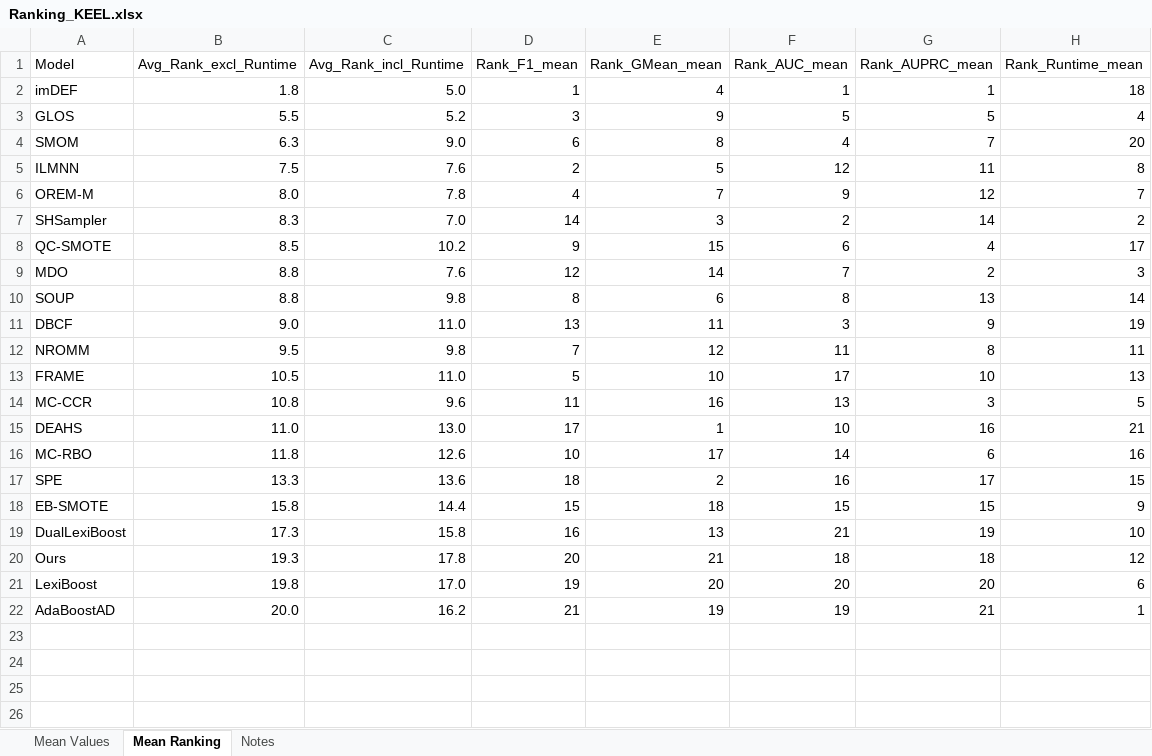
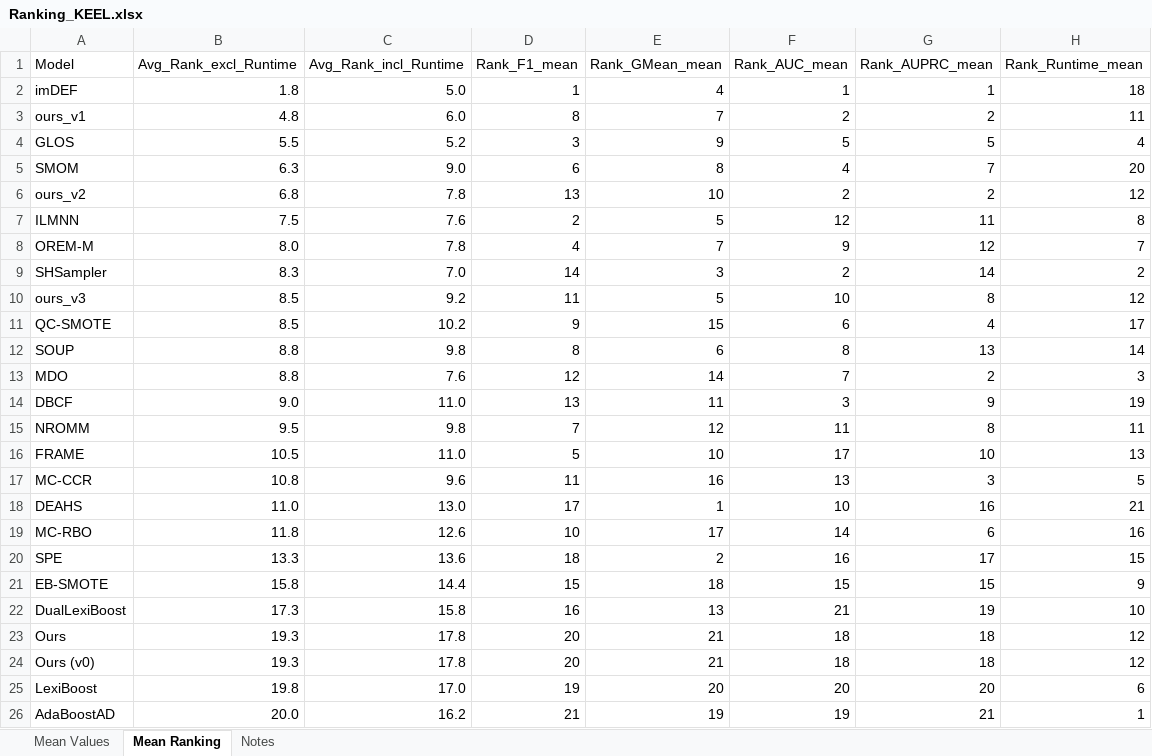
Before and after one commit to ChuantaoLi/imb_project, an Excel workbook: Result/KEEL_Result/Ranking_KEEL.xlsx, sheet Mean Ranking, drawn as a sheet; values as stored, in another font and other column widths than the file's, no cell formats; the diff names each change by its address in the sheet, - before the commit and + after, or states it on an @@ line.

```diff
--- a/Result/KEEL_Result/Ranking_KEEL.xlsx (sheet Mean Ranking)
+++ b/Result/KEEL_Result/Ranking_KEEL.xlsx (sheet Mean Ranking)
+row 3: ours_v1 | 4.8 | 6.0 | 8 | 7 | 2 | 2 | 11
+row 6: ours_v2 | 6.8 | 7.8 | 13 | 10 | 2 | 2 | 12
+row 10: ours_v3 | 8.5 | 9.2 | 11 | 5 | 10 | 8 | 12
@@ row 10 moved to row 12: SOUP @@
+row 24: Ours (v0) | 19.3 | 17.8 | 20 | 21 | 18 | 18 | 12
```
Also changed, not shown: sheet Mean Values, cell formats, Result/Bearing_Result_30/Result_Bearing_30.xlsx, Result/KEEL_Result/Result_KEEL.xlsx, 32 other files.
